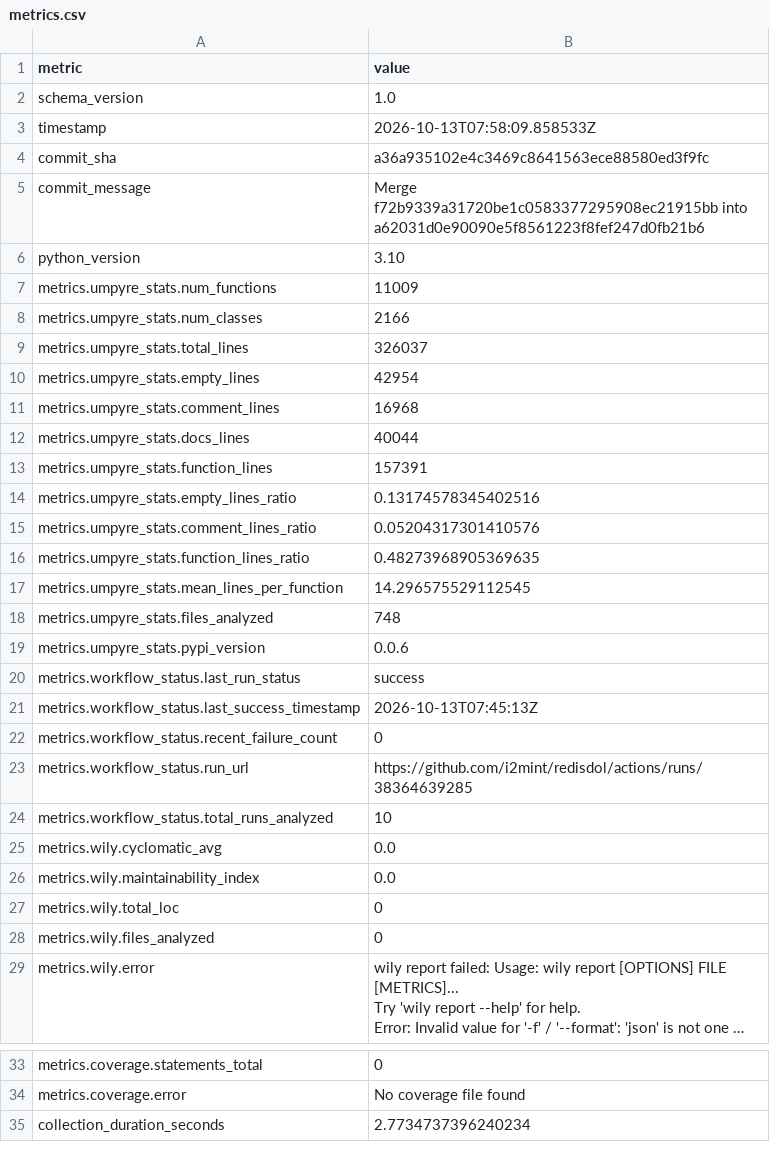
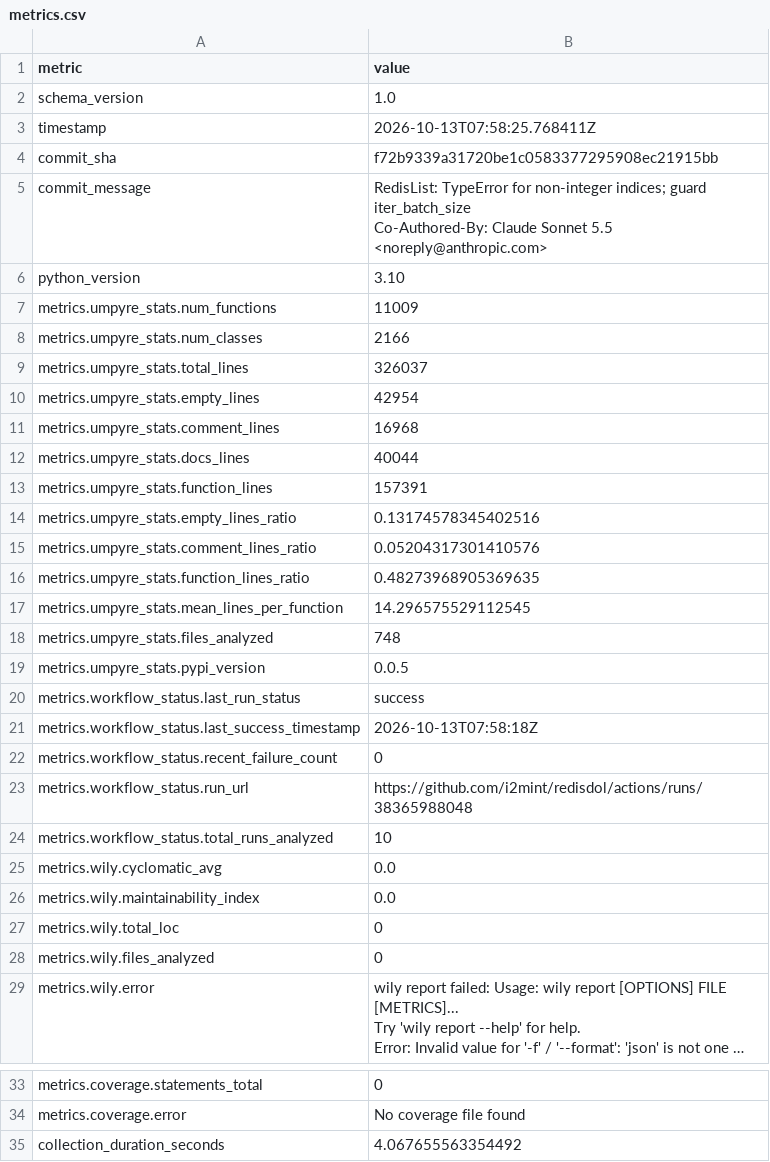
Before and after one commit to i2mint/redisdol, a CSV file: metrics.csv, drawn as a sheet; only a part is shown, gaps mark what is left out; long unchanged cells end in ….

Commit message:
Update metrics for f72b933

```diff
--- a/metrics.csv
+++ b/metrics.csv
@@ -2,5 +2,7 @@ metric,value
 schema_version,1.0
-timestamp,2026-10-13T07:58:09.858533Z
-commit_sha,a36a935102e4c3469c8641563ece88580ed3f9fc
-commit_message,Merge f72b9339a31720be1c0583377295908ec21915bb into a62031d0e90090e5f8561223f8fef247d0fb21b6
+timestamp,2026-10-13T07:58:25.768411Z
+commit_sha,f72b9339a31720be1c0583377295908ec21915bb
+commit_message,"RedisList: TypeError for non-integer indices; guard iter_batch_size
+
+Co-Authored-By: Claude Sonnet 5.5 <noreply@anthropic.com>"
 python_version,3.10
@@ -18,7 +20,7 @@ metrics.umpyre_stats.mean_lines_per_function,14.296575529112545
 metrics.umpyre_stats.files_analyzed,748
-metrics.umpyre_stats.pypi_version,0.0.6
+metrics.umpyre_stats.pypi_version,0.0.5
 metrics.workflow_status.last_run_status,success
-metrics.workflow_status.last_success_timestamp,2026-10-13T07:45:13Z
+metrics.workflow_status.last_success_timestamp,2026-10-13T07:58:18Z
 metrics.workflow_status.recent_failure_count,0
-metrics.workflow_status.run_url,https://github.com/i2mint/redisdol/actions/runs/38364639285
+metrics.workflow_status.run_url,https://github.com/i2mint/redisdol/actions/runs/38365988048
 metrics.workflow_status.total_runs_analyzed,10
@@ -38,2 +40,2 @@ metrics.coverage.statements_total,0
 metrics.coverage.error,No coverage file found
-collection_duration_seconds,2.7734737396240234
+collection_duration_seconds,4.067655563354492
```
Also changed, not shown: 2 other files.
